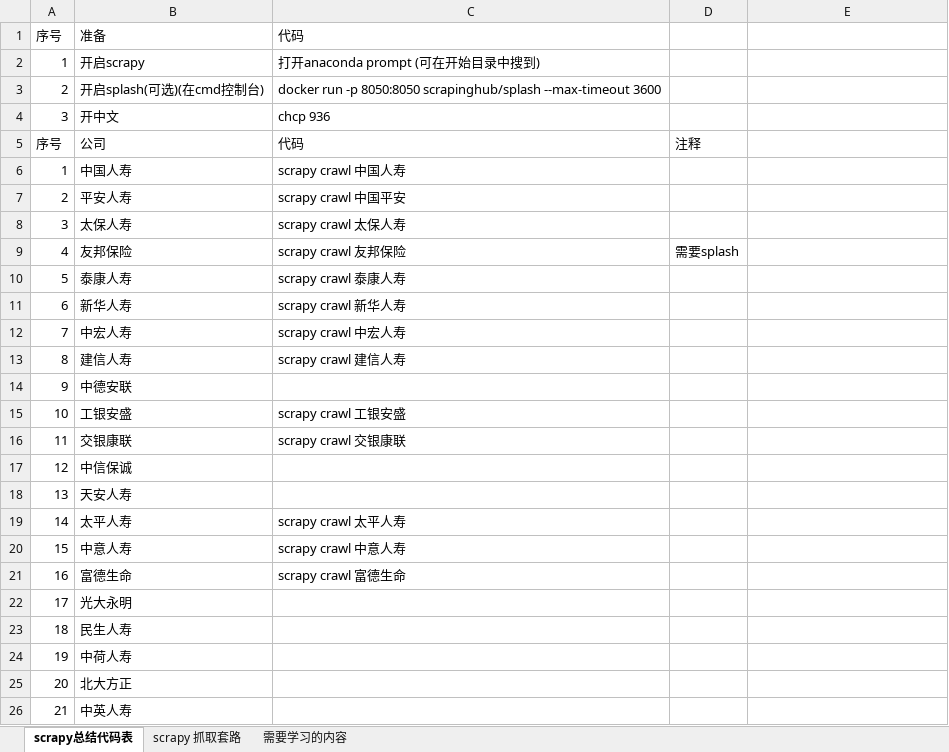
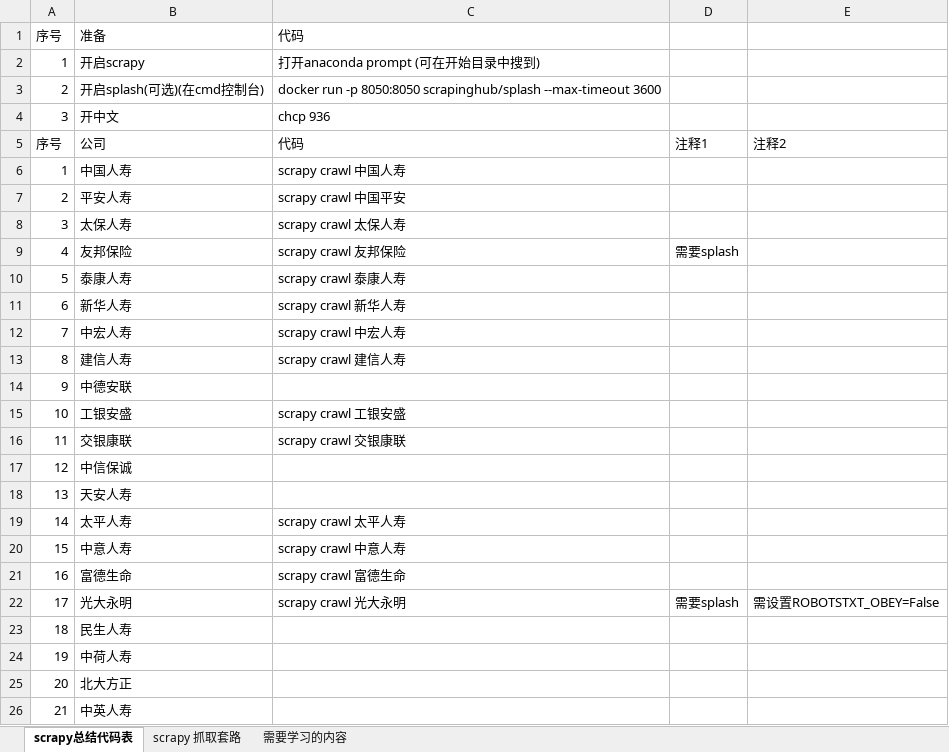
Before and after one commit to Shanlearning/insurance-data-scraping-project, an Excel workbook: scrapy命令表.xlsx, sheet scrapy总结代码表, drawn as a sheet; only a part is shown; values as stored, in another font and other column widths than the file's, no borders; the diff names each change by its address in the sheet, - before the commit and + after, or states it on an @@ line.

```diff
--- a/scrapy命令表.xlsx (sheet scrapy总结代码表)
+++ b/scrapy命令表.xlsx (sheet scrapy总结代码表)
-D5: 注释
+D5: 注释1
-E5: (empty)
+E5: 注释2
-C22: (empty)
+C22: scrapy crawl 光大永明
-D22: (empty)
+D22: 需要splash
-E22: (empty)
+E22: 需设置ROBOTSTXT_OBEY=False
```
Also changed, not shown: 2 other files.
